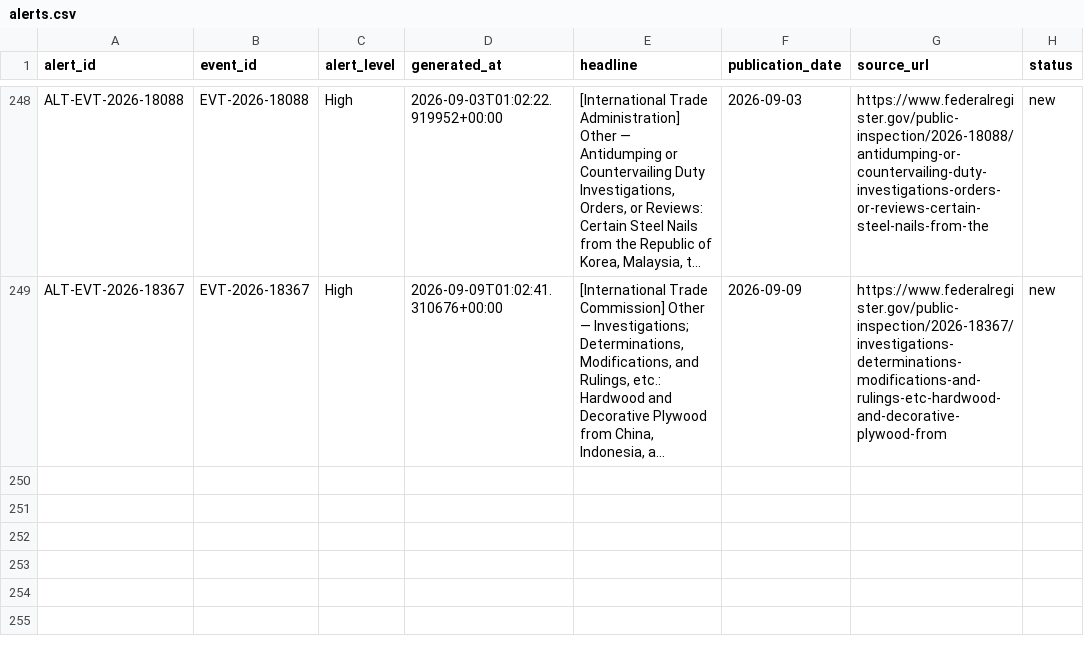
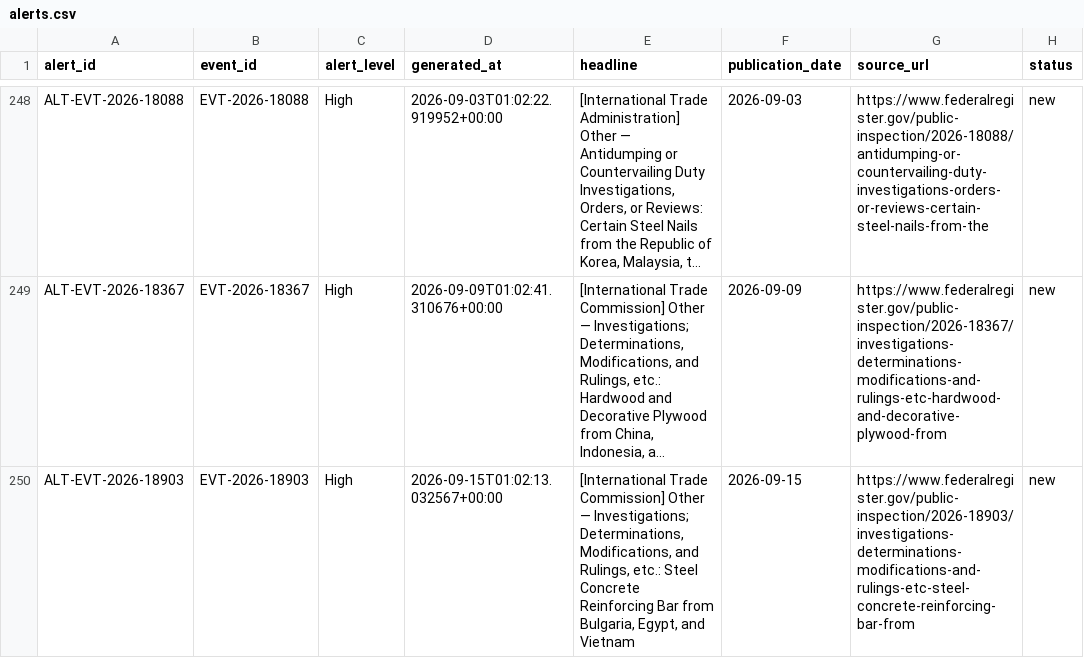
Before and after one commit to huyennguyenthai2409-arch/us-trade-monitor, a CSV file: data/alerts.csv, drawn as a sheet; only a part is shown, gaps mark what is left out; long unchanged cells end in …; the diff names each change by its address in the sheet, - before the commit and + after, or states it on an @@ line.

```diff
--- a/data/alerts.csv
+++ b/data/alerts.csv
+row 250: ALT-EVT-2026-18903 | EVT-2026-18903 | High | 2026-09-15T01:02:13.032567+00:00 | [International Trade Commission] Other — Investigations; Determinations, Modifications, and Rulings, etc.: Steel Concrete Reinforcing Bar from Bulgaria, Egypt, and Vietnam | 2026-09-15 | https://www.federalregister.gov/public-inspection/2026-18903/investigations-determinations-modifications-and-rulings-etc-steel-concrete-reinforcing-bar-from | new
```
Also changed, not shown: data/event_company.csv, 8 other files.
